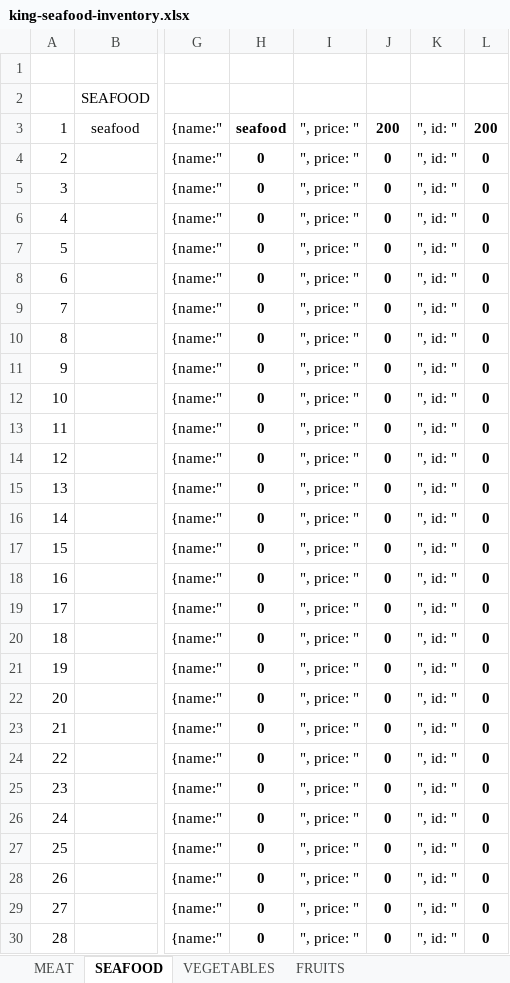
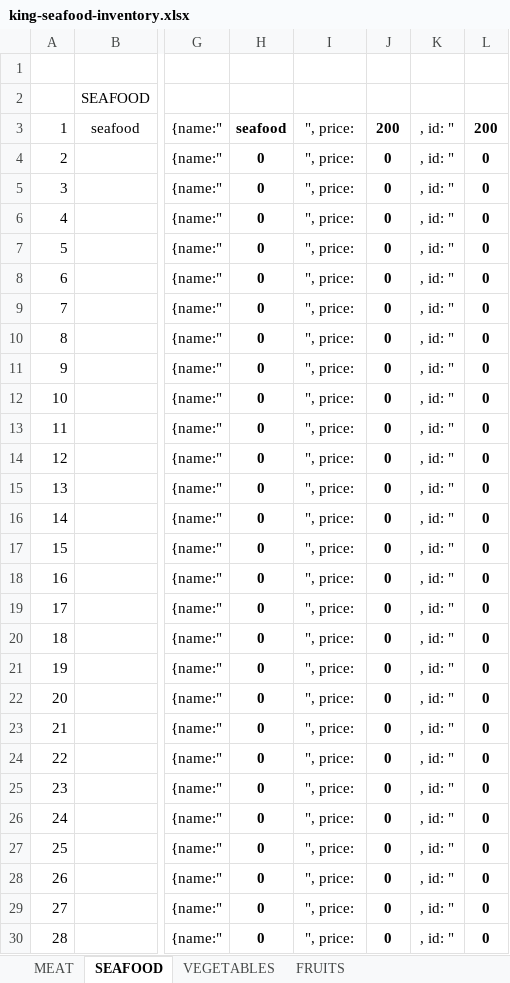
Before and after one commit to nchow18/king-seafood, an Excel workbook: inventory/king-seafood-inventory.xlsx, sheet SEAFOOD, drawn as a sheet; only a part is shown, gaps mark what is left out; values as stored, in another font and other column widths than the file's, no borders; the diff covers the shown part only; the diff names each change by its address in the sheet, - before the commit and + after, or states it on an @@ line.

```diff
--- a/inventory/king-seafood-inventory.xlsx (sheet SEAFOOD)
+++ b/inventory/king-seafood-inventory.xlsx (sheet SEAFOOD)
-I3:I30: ", price: "
+I3:I30: ", price:
-K3:K30: ", id: "
+K3:K30: , id: "
```
Also changed, not shown: 28 added rows, 4 edited cells and row numbers in column A elsewhere in this sheet, sheet VEGETABLES, sheet FRUITS, sheet MEAT, formulas that keep their value, 1 other file.
